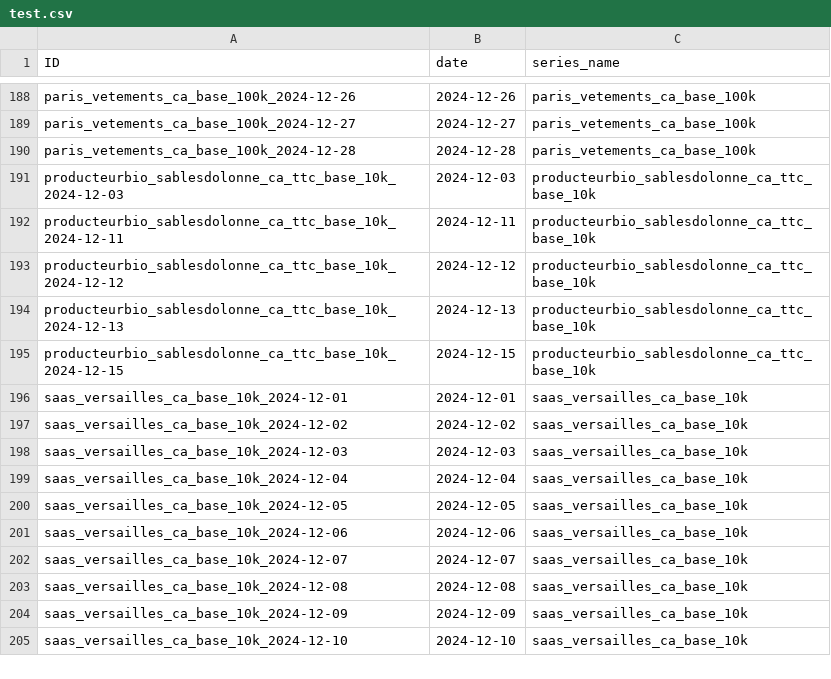
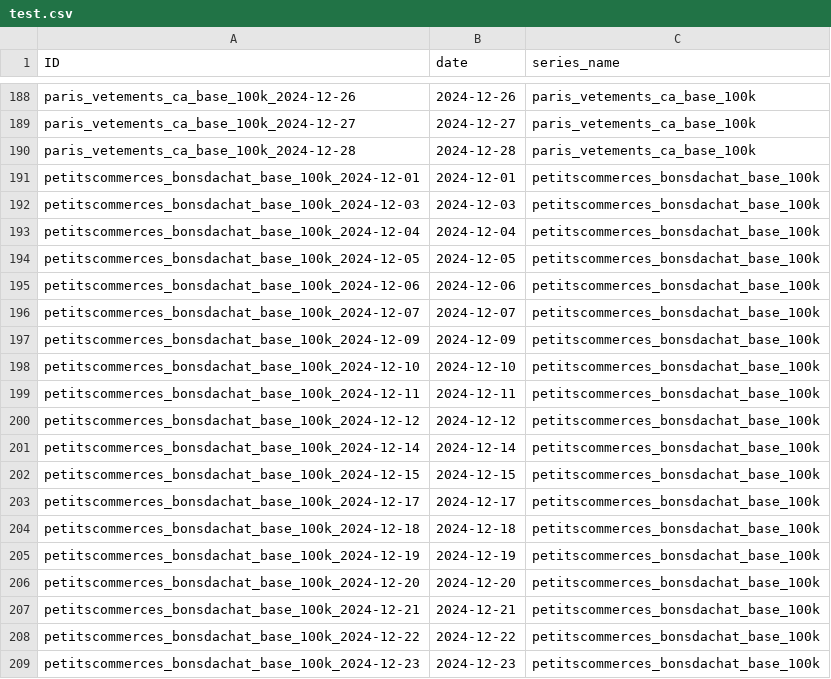
Before and after one commit to coprophet/202502_versailles_sept_lieux, a CSV file: data/kaggle/test.csv, drawn as a sheet; only a part is shown, gaps mark what is left out; the shorter side is filled out with more unchanged rows; the diff covers the shown part only; the diff names each change by its address in the sheet, - before the commit and + after, or states it on an @@ line.

Commit message:
added dataset23

```diff
--- a/data/kaggle/test.csv
+++ b/data/kaggle/test.csv
+row 191: petitscommerces_bonsdachat_base_100k_2024-12-01 | 2024-12-01 | petitscommerces_bonsdachat_base_100k
+row 192: petitscommerces_bonsdachat_base_100k_2024-12-03 | 2024-12-03 | petitscommerces_bonsdachat_base_100k
+row 193: petitscommerces_bonsdachat_base_100k_2024-12-04 | 2024-12-04 | petitscommerces_bonsdachat_base_100k
+row 194: petitscommerces_bonsdachat_base_100k_2024-12-05 | 2024-12-05 | petitscommerces_bonsdachat_base_100k
+row 195: petitscommerces_bonsdachat_base_100k_2024-12-06 | 2024-12-06 | petitscommerces_bonsdachat_base_100k
+row 196: petitscommerces_bonsdachat_base_100k_2024-12-07 | 2024-12-07 | petitscommerces_bonsdachat_base_100k
+row 197: petitscommerces_bonsdachat_base_100k_2024-12-09 | 2024-12-09 | petitscommerces_bonsdachat_base_100k
+row 198: petitscommerces_bonsdachat_base_100k_2024-12-10 | 2024-12-10 | petitscommerces_bonsdachat_base_100k
+row 199: petitscommerces_bonsdachat_base_100k_2024-12-11 | 2024-12-11 | petitscommerces_bonsdachat_base_100k
+row 200: petitscommerces_bonsdachat_base_100k_2024-12-12 | 2024-12-12 | petitscommerces_bonsdachat_base_100k
+row 201: petitscommerces_bonsdachat_base_100k_2024-12-14 | 2024-12-14 | petitscommerces_bonsdachat_base_100k
+row 202: petitscommerces_bonsdachat_base_100k_2024-12-15 | 2024-12-15 | petitscommerces_bonsdachat_base_100k
+row 203: petitscommerces_bonsdachat_base_100k_2024-12-17 | 2024-12-17 | petitscommerces_bonsdachat_base_100k
+row 204: petitscommerces_bonsdachat_base_100k_2024-12-18 | 2024-12-18 | petitscommerces_bonsdachat_base_100k
+row 205: petitscommerces_bonsdachat_base_100k_2024-12-19 | 2024-12-19 | petitscommerces_bonsdachat_base_100k
+row 206: petitscommerces_bonsdachat_base_100k_2024-12-20 | 2024-12-20 | petitscommerces_bonsdachat_base_100k
+row 207: petitscommerces_bonsdachat_base_100k_2024-12-21 | 2024-12-21 | petitscommerces_bonsdachat_base_100k
+row 208: petitscommerces_bonsdachat_base_100k_2024-12-22 | 2024-12-22 | petitscommerces_bonsdachat_base_100k
+row 209: petitscommerces_bonsdachat_base_100k_2024-12-23 | 2024-12-23 | petitscommerces_bonsdachat_base_100k
```
Also changed, not shown: 31 added rows elsewhere in this file, data/kaggle/baseline_solution.csv, data/kaggle/sample_submission.csv, 3 other files.
